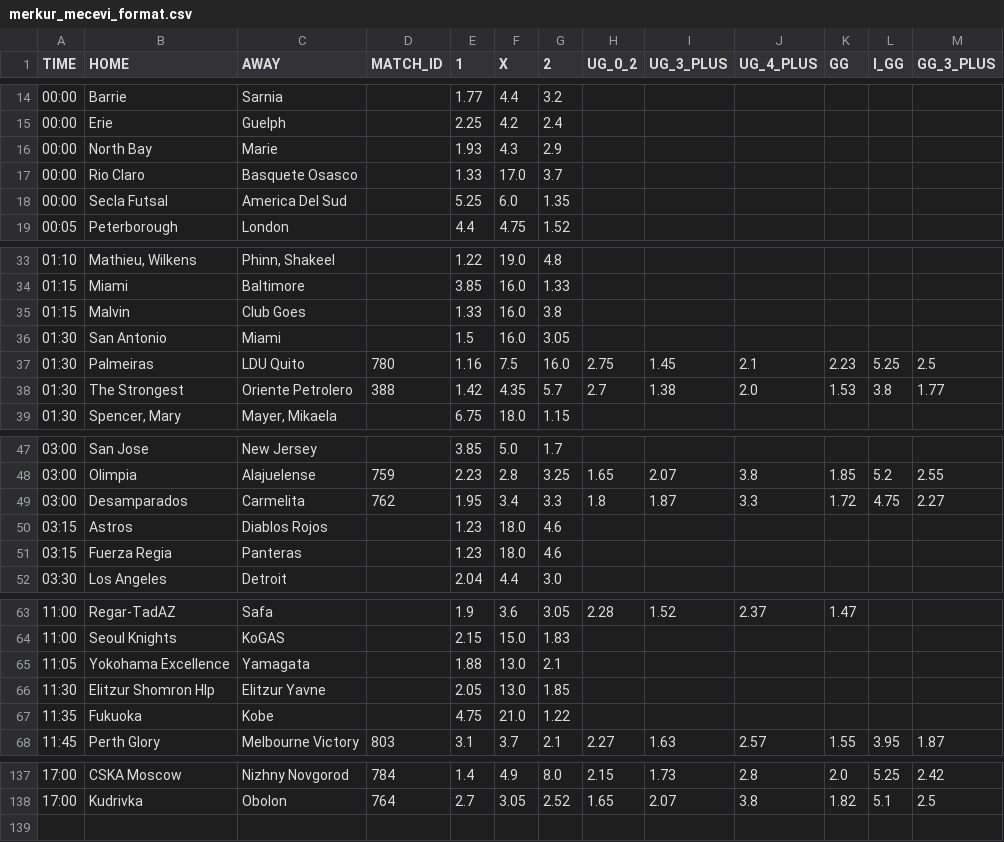
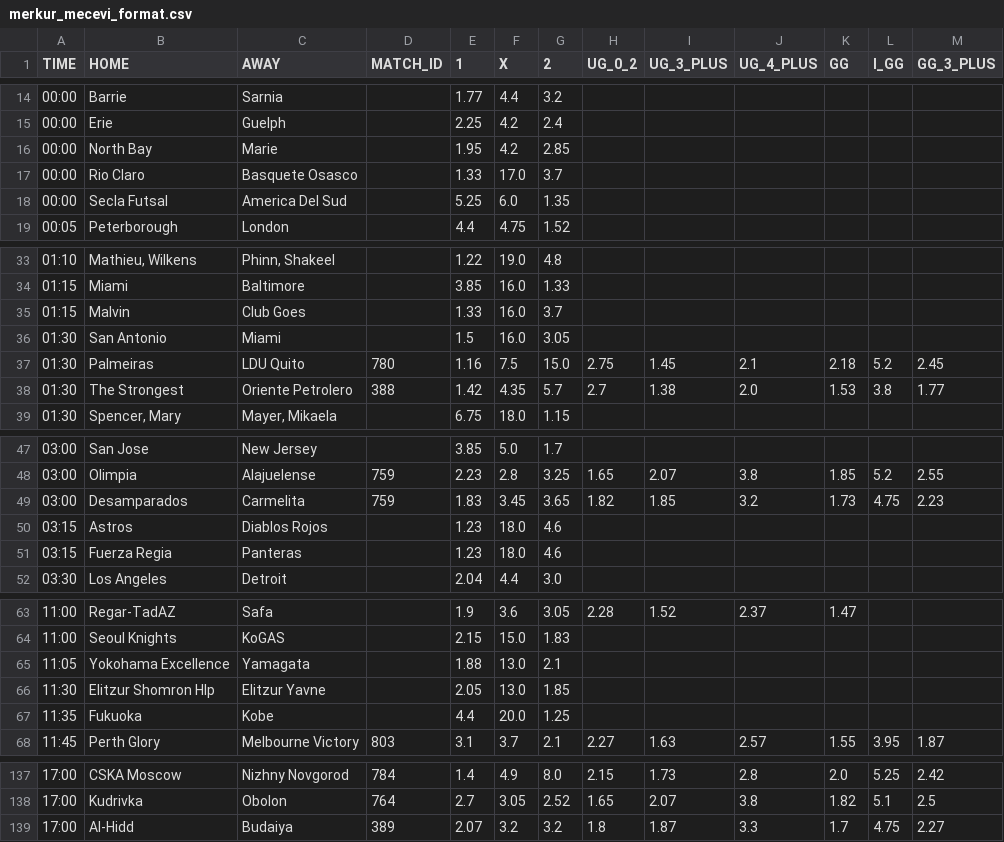
Before and after one commit to kapcina69/Arbitrage2, a CSV file: merkur/merkur_mecevi_format.csv, drawn as a sheet; only a part is shown, gaps mark what is left out; the diff covers the shown part only.

```diff
--- a/merkur/merkur_mecevi_format.csv
+++ b/merkur/merkur_mecevi_format.csv
@@ -15,3 +15,3 @@ TIME;HOME;AWAY;MATCH_ID;1;X;2;UG_0_2;UG_3_PLUS;UG_4_PLUS;GG;I_GG;GG_3_PLUS
 00:00;Erie;Guelph;;2.25;4.2;2.4;;;;;;
-00:00;North Bay;Marie;;1.93;4.3;2.9;;;;;;
+00:00;North Bay;Marie;;1.95;4.2;2.85;;;;;;
 00:00;Rio Claro;Basquete Osasco;;1.33;17.0;3.7;;;;;;
@@ -34,5 +34,5 @@ TIME;HOME;AWAY;MATCH_ID;1;X;2;UG_0_2;UG_3_PLUS;UG_4_PLUS;GG;I_GG;GG_3_PLUS
 01:15;Miami;Baltimore;;3.85;16.0;1.33;;;;;;
-01:15;Malvin;Club Goes;;1.33;16.0;3.8;;;;;;
+01:15;Malvin;Club Goes;;1.33;16.0;3.7;;;;;;
 01:30;San Antonio;Miami;;1.5;16.0;3.05;;;;;;
-01:30;Palmeiras;LDU Quito;780;1.16;7.5;16.0;2.75;1.45;2.1;2.23;5.25;2.5
+01:30;Palmeiras;LDU Quito;780;1.16;7.5;15.0;2.75;1.45;2.1;2.18;5.2;2.45
 01:30;The Strongest;Oriente Petrolero;388;1.42;4.35;5.7;2.7;1.38;2.0;1.53;3.8;1.77
@@ -48,3 +48,3 @@ TIME;HOME;AWAY;MATCH_ID;1;X;2;UG_0_2;UG_3_PLUS;UG_4_PLUS;GG;I_GG;GG_3_PLUS
 03:00;Olimpia;Alajuelense;759;2.23;2.8;3.25;1.65;2.07;3.8;1.85;5.2;2.55
-03:00;Desamparados;Carmelita;762;1.95;3.4;3.3;1.8;1.87;3.3;1.72;4.75;2.27
+03:00;Desamparados;Carmelita;759;1.83;3.45;3.65;1.82;1.85;3.2;1.73;4.75;2.23
 03:15;Astros;Diablos Rojos;;1.23;18.0;4.6;;;;;;
@@ -66,3 +66,3 @@ TIME;HOME;AWAY;MATCH_ID;1;X;2;UG_0_2;UG_3_PLUS;UG_4_PLUS;GG;I_GG;GG_3_PLUS
 11:30;Elitzur Shomron Hlp;Elitzur Yavne;;2.05;13.0;1.85;;;;;;
-11:35;Fukuoka;Kobe;;4.75;21.0;1.22;;;;;;
+11:35;Fukuoka;Kobe;;4.4;20.0;1.25;;;;;;
 11:45;Perth Glory;Melbourne Victory;803;3.1;3.7;2.1;2.27;1.63;2.57;1.55;3.95;1.87
@@ -138 +138,2 @@ TIME;HOME;AWAY;MATCH_ID;1;X;2;UG_0_2;UG_3_PLUS;UG_4_PLUS;GG;I_GG;GG_3_PLUS
 17:00;Kudrivka;Obolon;764;2.7;3.05;2.52;1.65;2.07;3.8;1.82;5.1;2.5
+17:00;Al-Hidd;Budaiya;389;2.07;3.2;3.2;1.8;1.87;3.3;1.7;4.75;2.27
```
Also changed, not shown: 2 edited cells elsewhere in this file, soccer/soccer_mecevi.csv, 20 other files.
